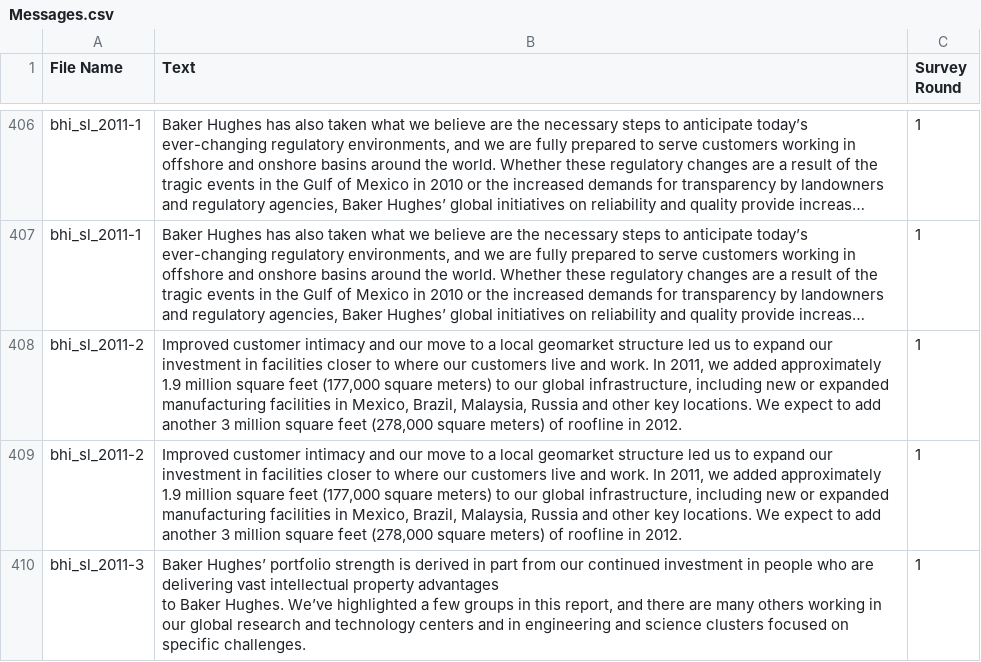
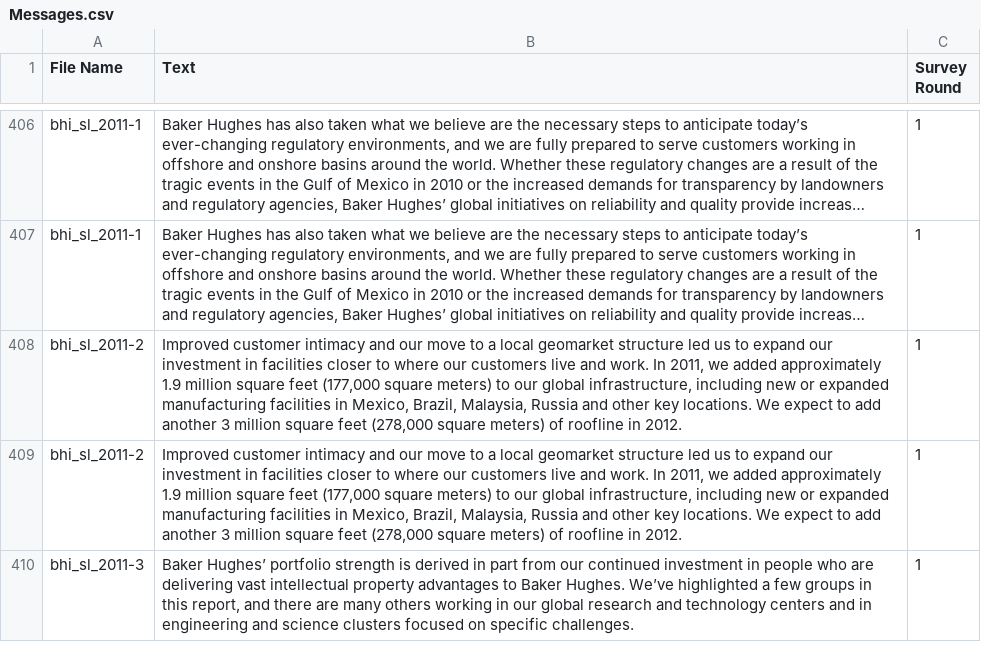
Before and after one commit to aesuare/Sentiment-Analysis, a CSV file: Datasets/Messages.csv, drawn as a sheet; only a part is shown, gaps mark what is left out; long unchanged cells end in …; the diff covers the shown part only.

```diff
--- a/Datasets/Messages.csv
+++ b/Datasets/Messages.csv
@@ -435,3 +409,2 @@ bhi_sl_2011-2,"Improved customer intimacy and our move to a local geomarket stru
 bhi_sl_2011-2,"Improved customer intimacy and our move to a local geomarket structure led us to expand our investment in facilities closer to where our customers live and work. In 2011, we added approximately 1.9 million square feet (177,000 square meters) to our global infrastructure, including new or expanded manufacturing facilities in Mexico, Brazil, Malaysia, Russia and other key locations. We expect to add another 3 million square feet (278,000 square meters) of roofline in 2012.",1
-bhi_sl_2011-3,"Baker Hughes’ portfolio strength is derived in part from our continued investment in people who are delivering vast intellectual property advantages
-to Baker Hughes. We’ve highlighted a few groups in this report, and there are many others working in our global research and technology centers and in engineering and science clusters focused on specific challenges.",1
+bhi_sl_2011-3,"Baker Hughes’ portfolio strength is derived in part from our continued investment in people who are delivering vast intellectual property advantages to Baker Hughes. We’ve highlighted a few groups in this report, and there are many others working in our global research and technology centers and in engineering and science clusters focused on specific challenges.",1
```
Also changed, not shown: 64 edited cells elsewhere in this file, 2 other files.
